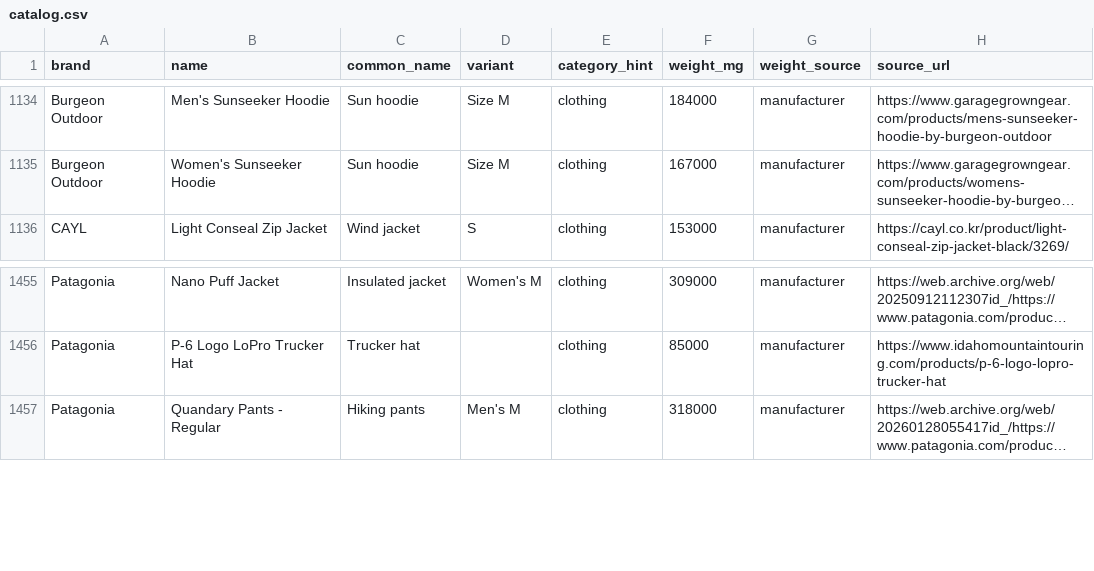
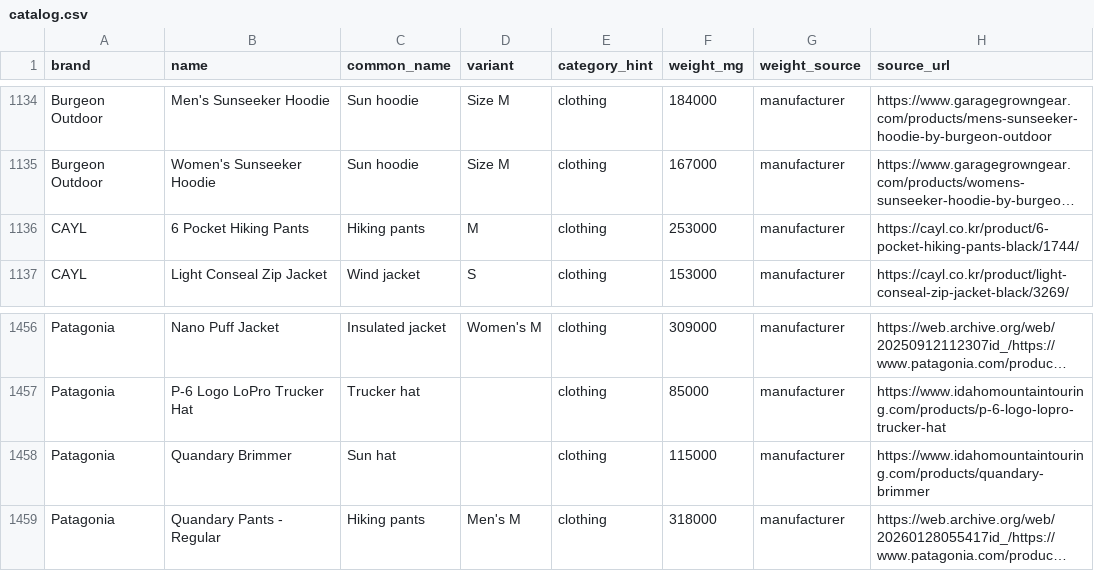
Before and after one commit to ryankiley/mahonia, a CSV file: seed/catalog.csv, drawn as a sheet; only a part is shown, gaps mark what is left out; long unchanged cells end in …; the diff names each change by its address in the sheet, - before the commit and + after, or states it on an @@ line.

Commit message:
Add CAYL 6 Pocket Hiking Pants and Patagonia Quandary Brimmer (#156)

```diff
--- a/seed/catalog.csv
+++ b/seed/catalog.csv
+row 1136: CAYL | 6 Pocket Hiking Pants | Hiking pants | M | clothing | 253000 | manufacturer | https://cayl.co.kr/product/6-pocket-hiking-pants-black/1744/
+row 1458: Patagonia | Quandary Brimmer | Sun hat |  | clothing | 115000 | manufacturer | https://www.idahomountaintouring.com/products/quandary-brimmer
```
Also changed, not shown: 1 other file.
